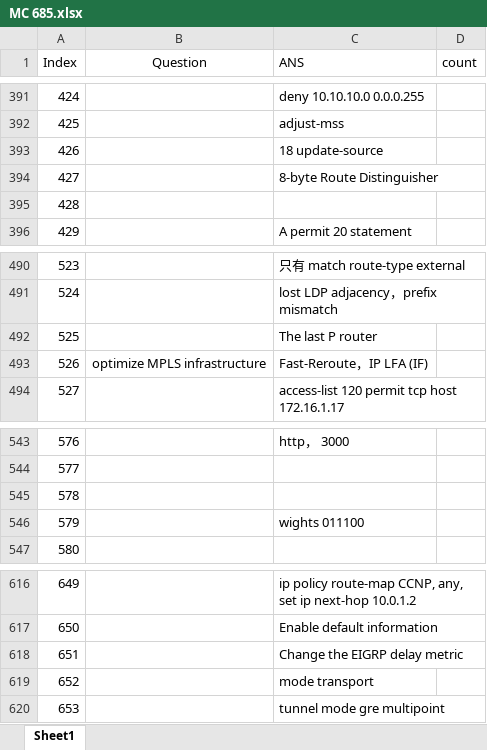
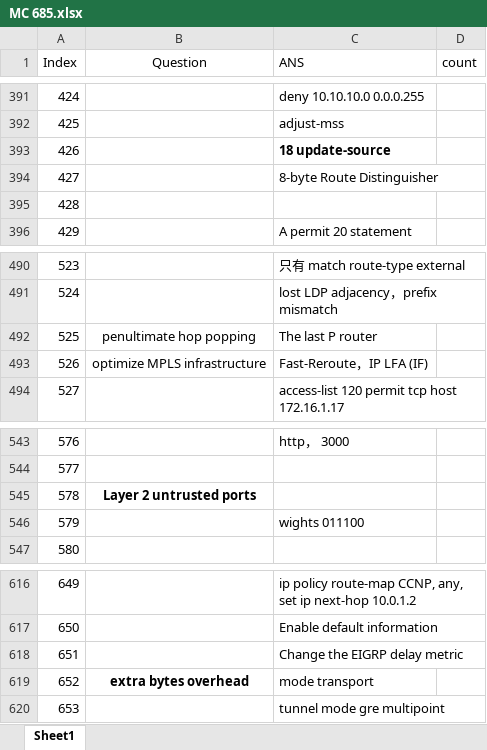
Before and after one commit to FosingC/ccnp_mc_online_test, an Excel workbook: MC 685.xlsx, sheet Sheet1, drawn as a sheet; only a part is shown, gaps mark what is left out; values as stored, in another font and other column widths than the file's, no borders; the diff covers the shown part only; the diff names each change by its address in the sheet, - before the commit and + after, or states it on an @@ line.

```diff
--- a/MC 685.xlsx (sheet Sheet1)
+++ b/MC 685.xlsx (sheet Sheet1)
-C393 bold: off
+C393 bold: on
-B492 (Question): (empty)
+B492 (Question): penultimate hop popping
-B545 (Question): (empty)
+B545 (Question): Layer 2 untrusted ports
-B619 (Question): (empty)
+B619 (Question): extra bytes overhead
```
Also changed, not shown: 15 edited cells and cell formats elsewhere in this sheet, 2 other files.
